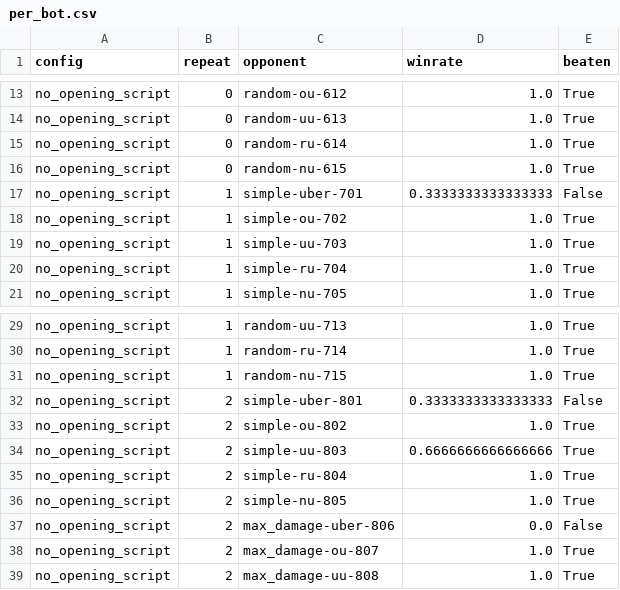
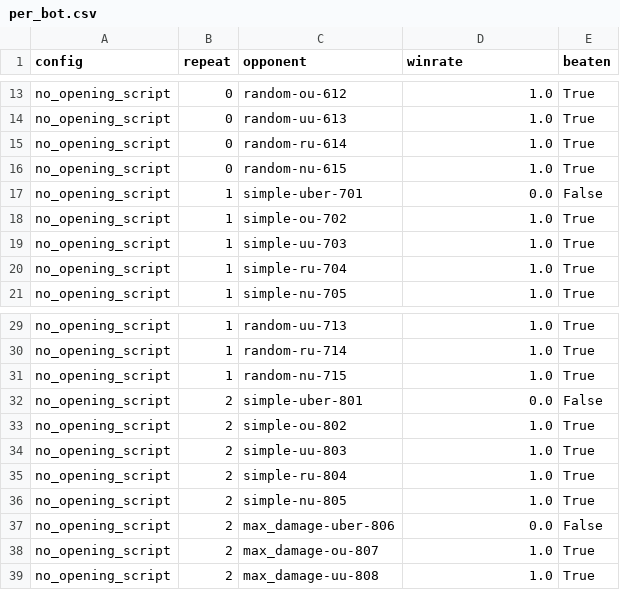
Before and after one commit to JoeyChen-exploration/showdown_agent, a CSV file: analysis/results/no_opening_script/per_bot.csv, drawn as a sheet; only a part is shown, gaps mark what is left out.

```diff
--- a/analysis/results/no_opening_script/per_bot.csv
+++ b/analysis/results/no_opening_script/per_bot.csv
@@ -16,3 +16,3 @@ no_opening_script,0,random-ru-614,1.0,True
 no_opening_script,0,random-nu-615,1.0,True
-no_opening_script,1,simple-uber-701,0.3333333333333333,False
+no_opening_script,1,simple-uber-701,0.0,False
 no_opening_script,1,simple-ou-702,1.0,True
@@ -31,5 +31,5 @@ no_opening_script,1,random-ru-714,1.0,True
 no_opening_script,1,random-nu-715,1.0,True
-no_opening_script,2,simple-uber-801,0.3333333333333333,False
+no_opening_script,2,simple-uber-801,0.0,False
 no_opening_script,2,simple-ou-802,1.0,True
-no_opening_script,2,simple-uu-803,0.6666666666666666,True
+no_opening_script,2,simple-uu-803,1.0,True
 no_opening_script,2,simple-ru-804,1.0,True
```
Also changed, not shown: analysis/results/no_hard_ko/per_bot.csv, analysis/results/setup_weight_15/per_bot.csv, 21 other files.
